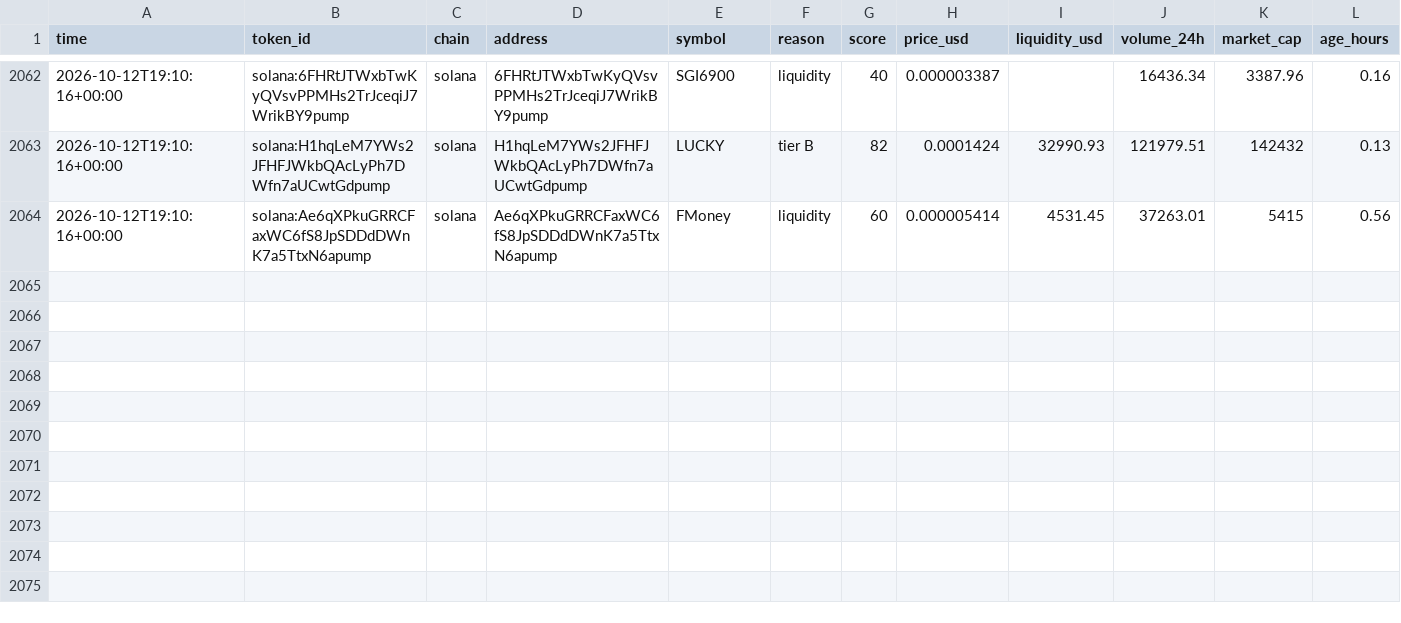
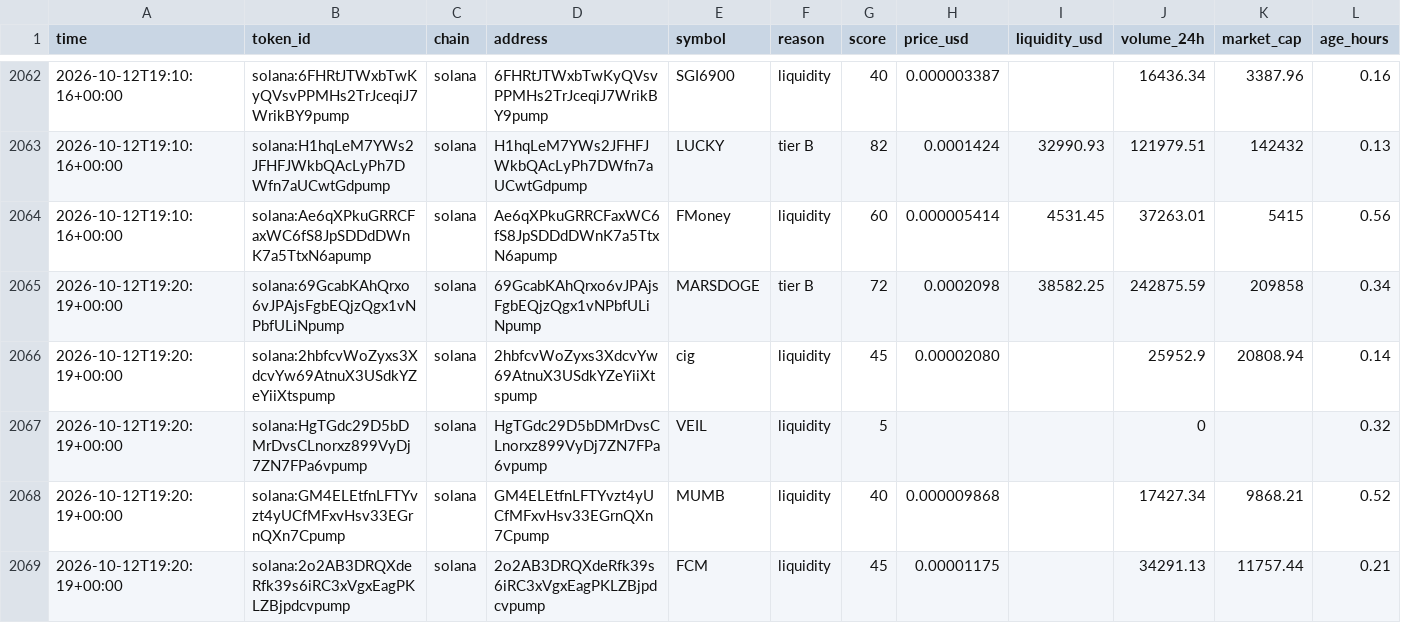
Before and after one commit to zachevm/Telegram-Bot, a CSV file: rejected.csv, drawn as a sheet; only a part is shown, gaps mark what is left out; rows hold the shown columns only; the diff covers the shown part only; the diff names each change by its address in the sheet, - before the commit and + after, or states it on an @@ line.

```diff
--- a/rejected.csv
+++ b/rejected.csv
+row 2065: 2026-10-12T19:20:19+00:00 | solana:69GcabKAhQrxo6vJPAjsFgbEQjzQgx1vNPbfULiNpump | solana | 69GcabKAhQrxo6vJPAjsFgbEQjzQgx1vNPbfULiNpump | MARSDOGE | tier B | 72 | 0.0002098 | 38582.25 | 242875.59 | 209858 | 0.34
+row 2066: 2026-10-12T19:20:19+00:00 | solana:2hbfcvWoZyxs3XdcvYw69AtnuX3USdkYZeYiiXtspump | solana | 2hbfcvWoZyxs3XdcvYw69AtnuX3USdkYZeYiiXtspump | cig | liquidity | 45 | 0.00002080 |  | 25952.9 | 20808.94 | 0.14
+row 2067: 2026-10-12T19:20:19+00:00 | solana:HgTGdc29D5bDMrDvsCLnorxz899VyDj7ZN7FPa6vpump | solana | HgTGdc29D5bDMrDvsCLnorxz899VyDj7ZN7FPa6vpump | VEIL | liquidity | 5 |  |  | 0 |  | 0.32
+row 2068: 2026-10-12T19:20:19+00:00 | solana:GM4ELEtfnLFTYvzt4yUCfMFxvHsv33EGrnQXn7Cpump | solana | GM4ELEtfnLFTYvzt4yUCfMFxvHsv33EGrnQXn7Cpump | MUMB | liquidity | 40 | 0.000009868 |  | 17427.34 | 9868.21 | 0.52
+row 2069: 2026-10-12T19:20:19+00:00 | solana:2o2AB3DRQXdeRfk39s6iRC3xVgxEagPKLZBjpdcvpump | solana | 2o2AB3DRQXdeRfk39s6iRC3xVgxEagPKLZBjpdcvpump | FCM | liquidity | 45 | 0.00001175 |  | 34291.13 | 11757.44 | 0.21
```
Also changed, not shown: 5 added rows and 15 edited cells elsewhere in this file, alerts.csv, runs.csv, 1 other file.
